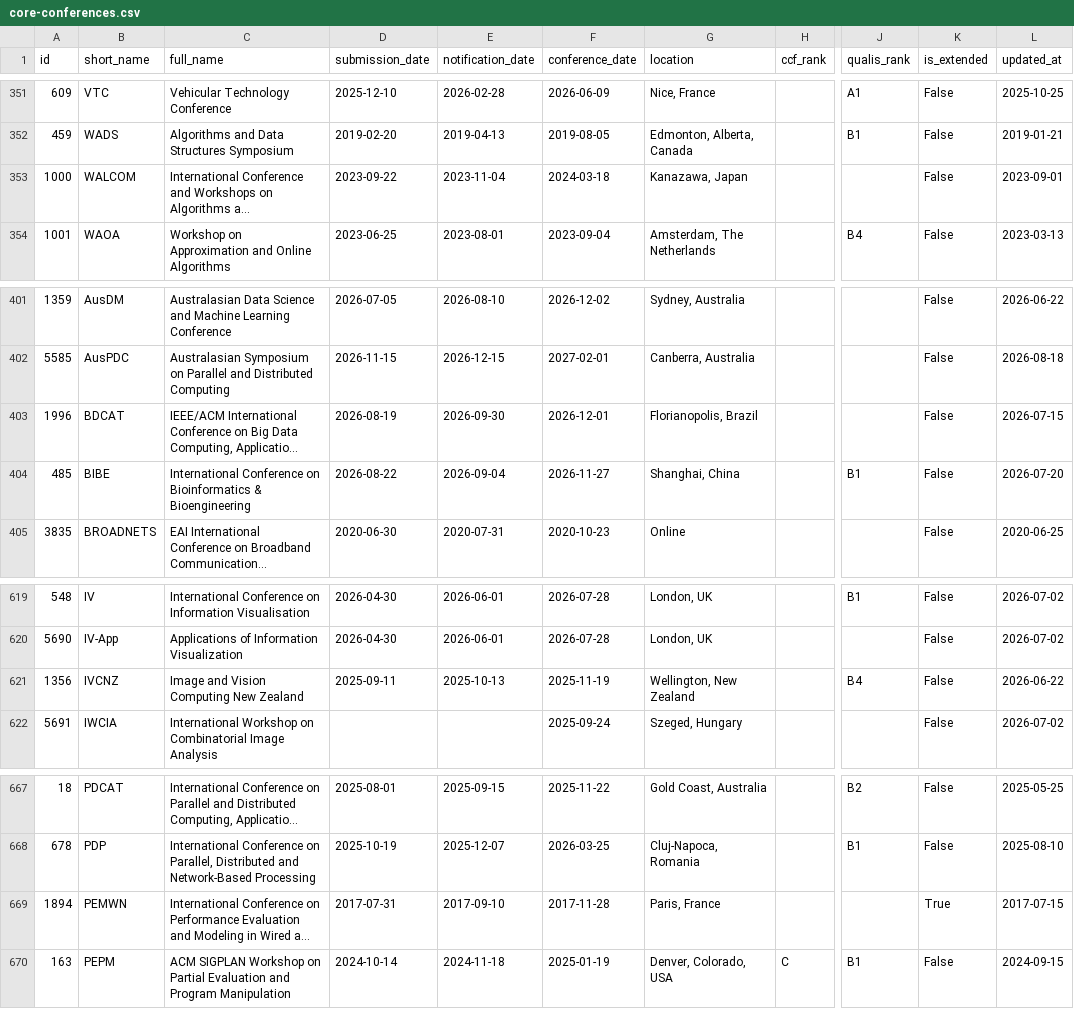
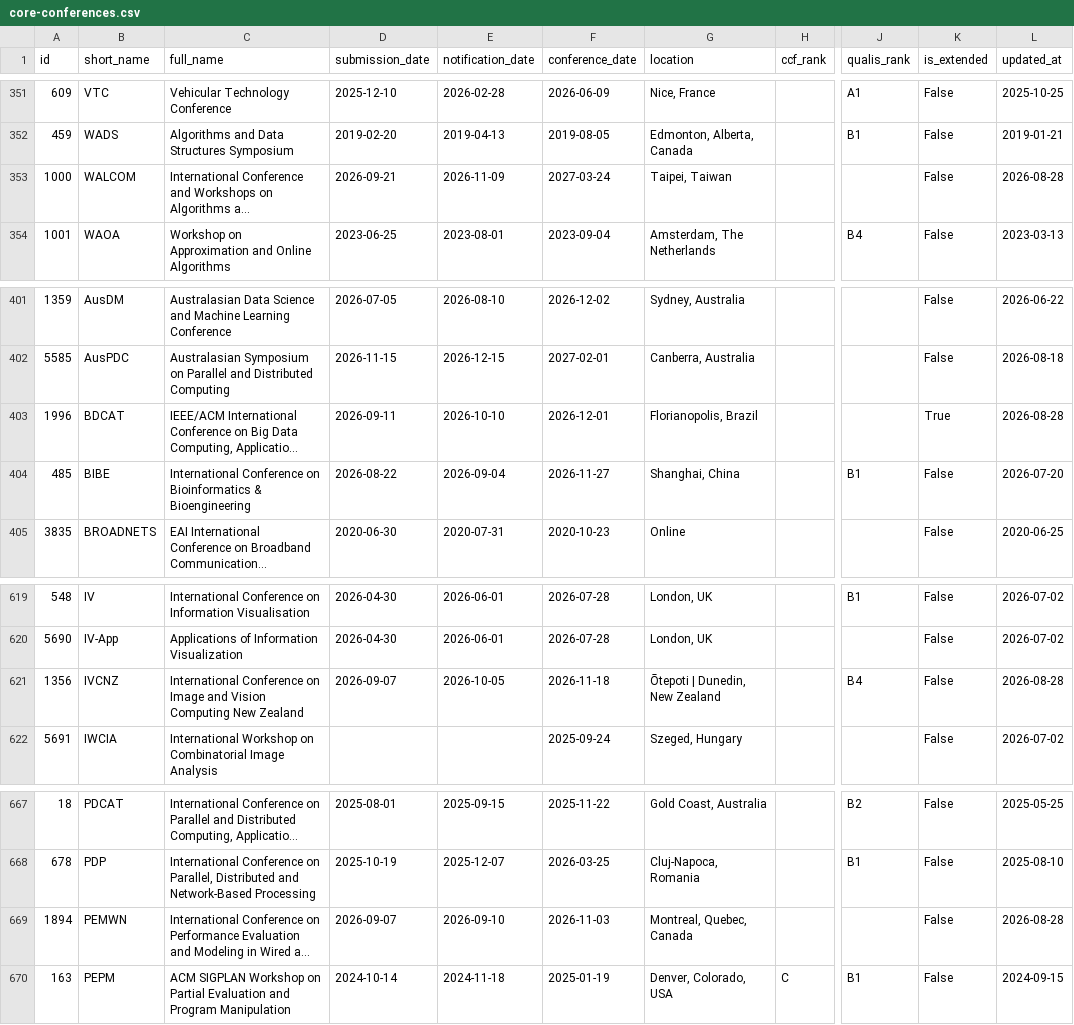
Before and after one commit to sundou82/conference-partner-mcp, a CSV file: data/core-conferences.csv, drawn as a sheet; only a part is shown, gaps mark what is left out; long unchanged cells end in …; the diff names each change by its address in the sheet, - before the commit and + after, or states it on an @@ line.

```diff
--- a/data/core-conferences.csv
+++ b/data/core-conferences.csv
-D353 (submission_date): 2023-09-22
+D353 (submission_date): 2026-09-21
-E353 (notification_date): 2023-11-04
+E353 (notification_date): 2026-11-09
-F353 (conference_date): 2024-03-18
+F353 (conference_date): 2027-03-24
-G353 (location): Kanazawa, Japan
+G353 (location): Taipei, Taiwan
-L353 (updated_at): 2023-09-01
+L353 (updated_at): 2026-08-28
-D403 (submission_date): 2026-08-19
+D403 (submission_date): 2026-09-11
-E403 (notification_date): 2026-09-30
+E403 (notification_date): 2026-10-10
-K403 (is_extended): False
+K403 (is_extended): True
-L403 (updated_at): 2026-07-15
+L403 (updated_at): 2026-08-28
-C621 (full_name): Image and…
+C621 (full_name): International Conference on Image and…
-D621 (submission_date): 2025-09-11
+D621 (submission_date): 2026-09-07
-E621 (notification_date): 2025-10-13
+E621 (notification_date): 2026-10-05
-F621 (conference_date): 2025-11-19
+F621 (conference_date): 2026-11-18
-G621 (location): Wellington, New Zealand
+G621 (location): Ōtepoti | Dunedin, New Zealand
-L621 (updated_at): 2026-06-22
+L621 (updated_at): 2026-08-28
-D669 (submission_date): 2017-07-31
+D669 (submission_date): 2026-09-07
-E669 (notification_date): 2017-09-10
+E669 (notification_date): 2026-09-10
-F669 (conference_date): 2017-11-28
+F669 (conference_date): 2026-11-03
-G669 (location): Paris, France
+G669 (location): Montreal, Quebec, Canada
-K669 (is_extended): True
+K669 (is_extended): False
-L669 (updated_at): 2017-07-15
+L669 (updated_at): 2026-08-28
```
Also changed, not shown: data/journal-special-issues.csv, data/open-calls-by-rank.csv, 12 other files.
